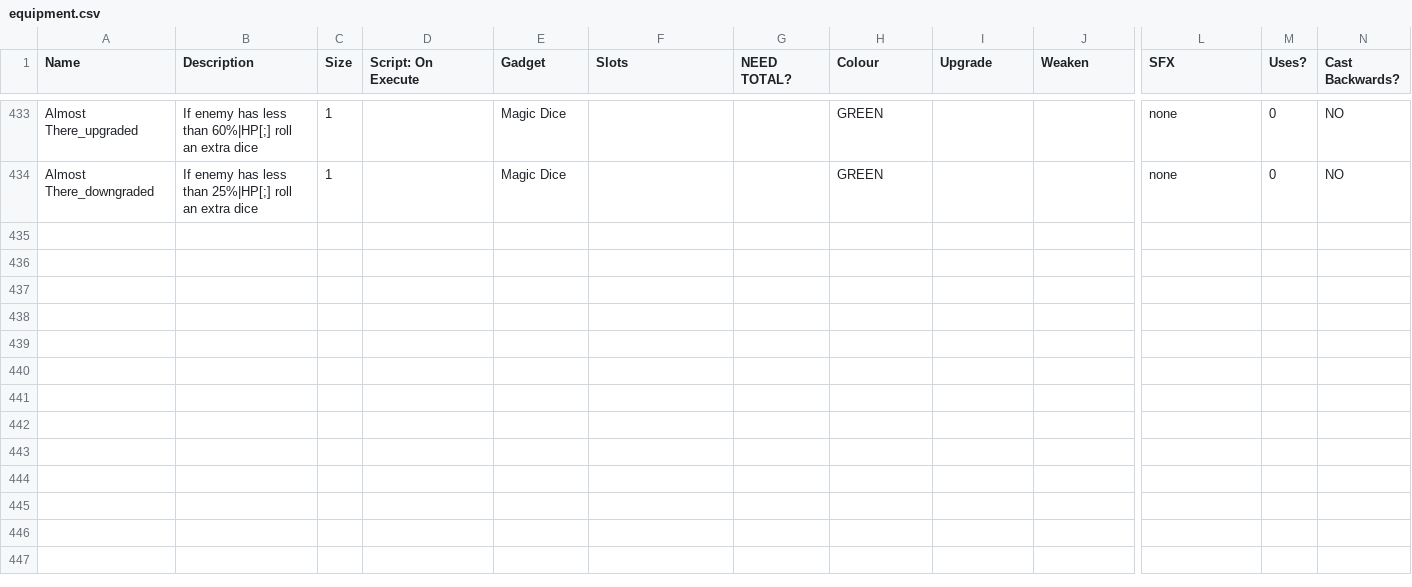
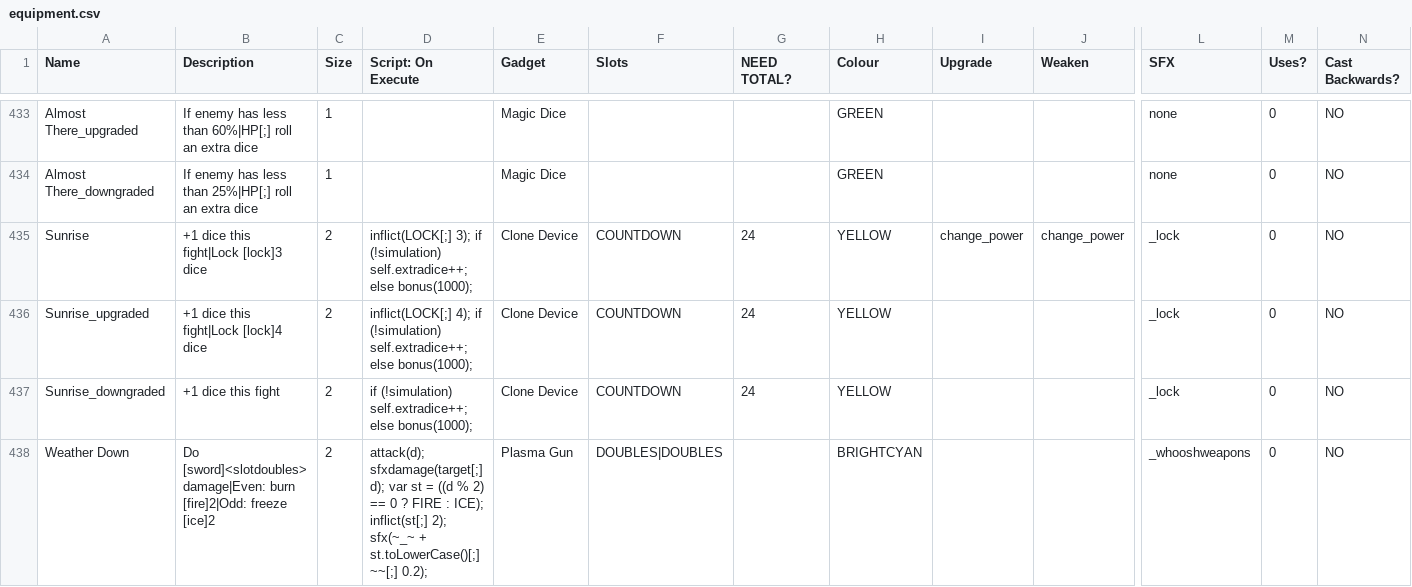
Before and after one commit to TheMysticSword/megaquest, a CSV file: _append/data/text/equipment.csv, drawn as a sheet; only a part is shown, gaps mark what is left out; rows hold the shown columns only; the diff names each change by its address in the sheet, - before the commit and + after, or states it on an @@ line.

```diff
--- a/_append/data/text/equipment.csv
+++ b/_append/data/text/equipment.csv
+row 435: Sunrise | +1 dice this fight|Lock [lock]3 dice | 2 | inflict(LOCK[;] 3); if (!simulation) self.extradice++; else bonus(1000); | Clone Device | COUNTDOWN | 24 | YELLOW | change_power | change_power | _lock | 0 | NO
+row 436: Sunrise_upgraded | +1 dice this fight|Lock [lock]4 dice | 2 | inflict(LOCK[;] 4); if (!simulation) self.extradice++; else bonus(1000); | Clone Device | COUNTDOWN | 24 | YELLOW |  |  | _lock | 0 | NO
+row 437: Sunrise_downgraded | +1 dice this fight | 2 | if (!simulation) self.extradice++; else bonus(1000); | Clone Device | COUNTDOWN | 24 | YELLOW |  |  | _lock | 0 | NO
+row 438: Weather Down | Do [sword]<slotdoubles> damage|Even: burn [fire]2|Odd: freeze [ice]2 | 2 | attack(d); sfxdamage(target[;] d); var st = ((d % 2) == 0 ? FIRE : ICE); inflict(st[;] 2); sfx(~_~ + st.toLowerCase()[;] ~~[;] 0.2); | Plasma Gun | DOUBLES|DOUBLES |  | BRIGHTCYAN |  |  | _whooshweapons | 0 | NO
```
Also changed, not shown: _merge/data/text/fighters.csv.
